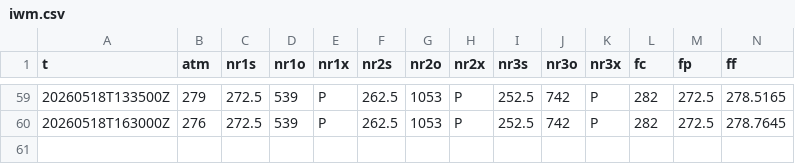
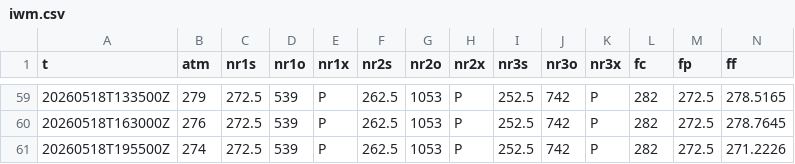
Before and after one commit to SPXOmega/quiet-heron-publisher, a CSV file: e/iwm.csv, drawn as a sheet; only a part is shown, gaps mark what is left out; rows hold the shown columns only; the diff names each change by its address in the sheet, - before the commit and + after, or states it on an @@ line.

Commit message:
data refresh

```diff
--- a/e/iwm.csv
+++ b/e/iwm.csv
+row 61: 20260518T195500Z | 274 | 272.5 | 539 | P | 262.5 | 1053 | P | 252.5 | 742 | P | 282 | 272.5 | 271.2226
```
Also changed, not shown: i/spx.csv, i/spx_0.csv, 23 other files.
